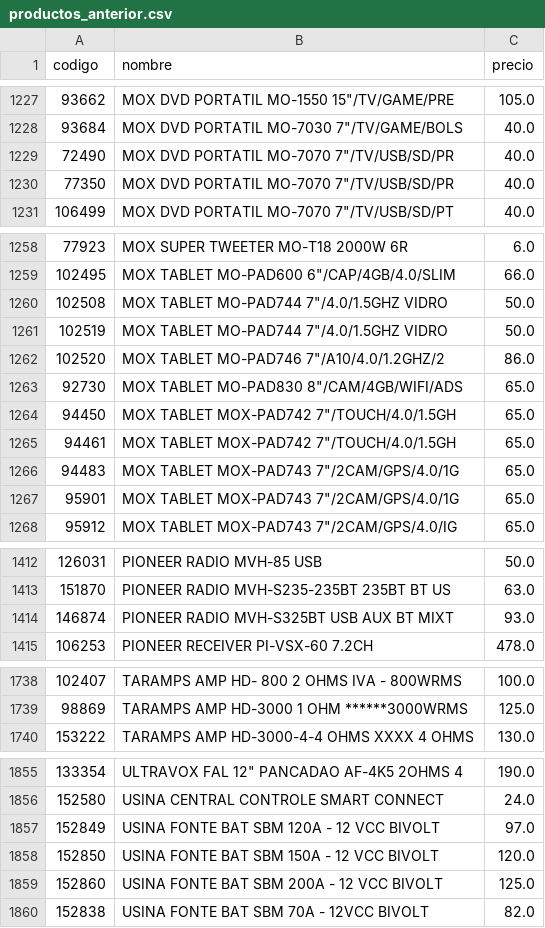
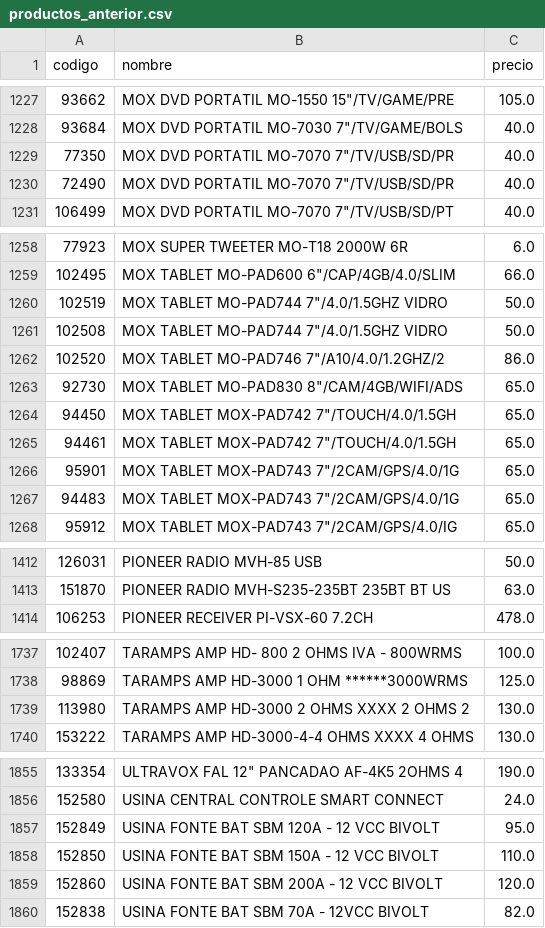
Before and after one commit to Gabrieluz1985/monitor-senki, a CSV file: productos_anterior.csv, drawn as a sheet; only a part is shown, gaps mark what is left out; the diff covers the shown part only.

```diff
--- a/productos_anterior.csv
+++ b/productos_anterior.csv
@@ -1228,4 +1228,4 @@
 93684,"MOX DVD PORTATIL MO-7030 7""/TV/GAME/BOLS",40.0
+77350,"MOX DVD PORTATIL MO-7070 7""/TV/USB/SD/PR",40.0
 72490,"MOX DVD PORTATIL MO-7070 7""/TV/USB/SD/PR",40.0
-77350,"MOX DVD PORTATIL MO-7070 7""/TV/USB/SD/PR",40.0
 106499,"MOX DVD PORTATIL MO-7070 7""/TV/USB/SD/PT",40.0
@@ -1259,4 +1259,4 @@
 102495,"MOX TABLET MO-PAD600 6""/CAP/4GB/4.0/SLIM",66.0
+102519,"MOX TABLET MO-PAD744 7""/4.0/1.5GHZ VIDRO",50.0
 102508,"MOX TABLET MO-PAD744 7""/4.0/1.5GHZ VIDRO",50.0
-102519,"MOX TABLET MO-PAD744 7""/4.0/1.5GHZ VIDRO",50.0
 102520,"MOX TABLET MO-PAD746 7""/A10/4.0/1.2GHZ/2",86.0
@@ -1265,4 +1265,4 @@
 94461,"MOX TABLET MOX-PAD742 7""/TOUCH/4.0/1.5GH",65.0
+95901,"MOX TABLET MOX-PAD743 7""/2CAM/GPS/4.0/1G",65.0
 94483,"MOX TABLET MOX-PAD743 7""/2CAM/GPS/4.0/1G",65.0
-95901,"MOX TABLET MOX-PAD743 7""/2CAM/GPS/4.0/1G",65.0
 95912,"MOX TABLET MOX-PAD743 7""/2CAM/GPS/4.0/IG",65.0
@@ -1413,3 +1413,2 @@
 151870,PIONEER RADIO MVH-S235-235BT 235BT BT US,63.0
-146874,PIONEER RADIO MVH-S325BT USB AUX BT MIXT,93.0
 106253,PIONEER RECEIVER PI-VSX-60 7.2CH,478.0
@@ -1739,2 +1738,3 @@
 98869,TARAMPS AMP HD-3000 1 OHM ******3000WRMS,125.0
+113980,TARAMPS AMP HD-3000 2 OHMS XXXX 2 OHMS 2,130.0
 153222,TARAMPS AMP HD-3000-4-4 OHMS XXXX 4 OHMS,130.0
@@ -1856,5 +1856,5 @@
 152580,USINA CENTRAL CONTROLE SMART CONNECT,24.0
-152849,USINA FONTE BAT SBM 120A - 12 VCC BIVOLT,97.0
-152850,USINA FONTE BAT SBM 150A - 12 VCC BIVOLT,120.0
-152860,USINA FONTE BAT SBM 200A - 12 VCC BIVOLT,125.0
+152849,USINA FONTE BAT SBM 120A - 12 VCC BIVOLT,95.0
+152850,USINA FONTE BAT SBM 150A - 12 VCC BIVOLT,110.0
+152860,USINA FONTE BAT SBM 200A - 12 VCC BIVOLT,120.0
 152838,USINA FONTE BAT SBM 70A - 12VCC BIVOLT,82.0
```
Also changed, not shown: 2 moved rows and 2 edited cells elsewhere in this file.
